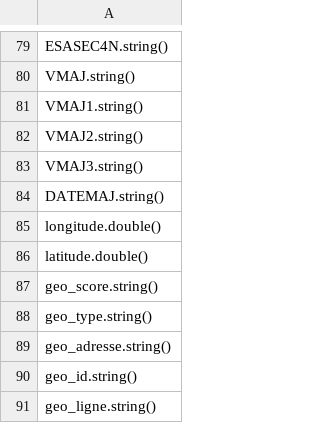
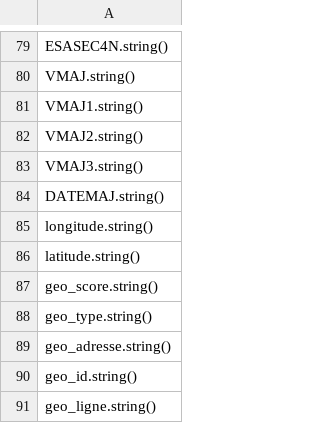
Before and after one commit to Yieloo/sirene, a CSV file: geocoding/header/header.csv, drawn as a sheet; only a part is shown, gaps mark what is left out.

```diff
--- a/geocoding/header/header.csv
+++ b/geocoding/header/header.csv
@@ -84,4 +84,4 @@ VMAJ3.string()
 DATEMAJ.string()
-longitude.double()
-latitude.double()
+longitude.string()
+latitude.string()
 geo_score.string()
```
Also changed, not shown: 3 other files.
